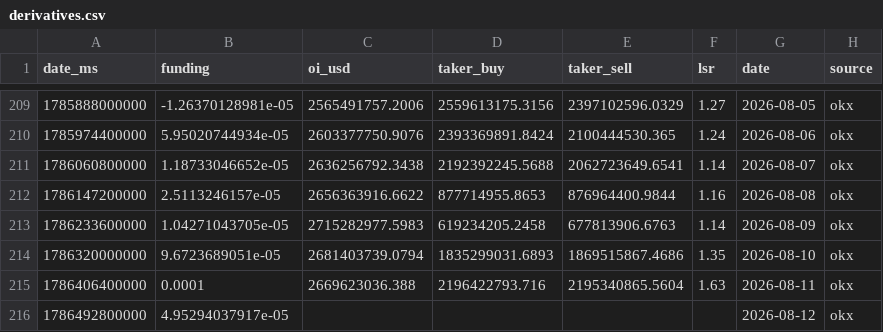
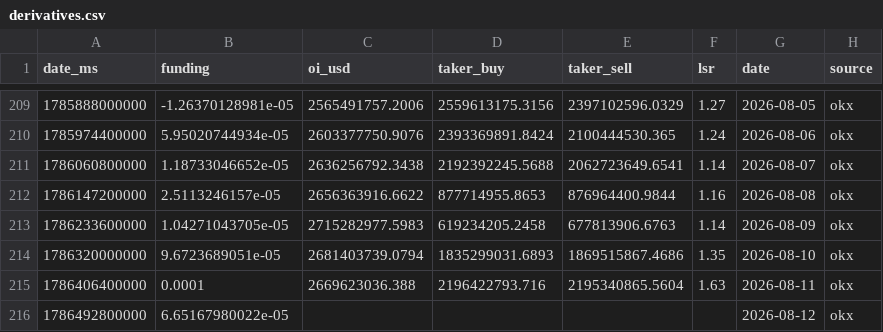
Before and after one commit to kenhuangads/btc-trader, a CSV file: history/derivatives.csv, drawn as a sheet; only a part is shown, gaps mark what is left out.

```diff
--- a/history/derivatives.csv
+++ b/history/derivatives.csv
@@ -215,2 +215,2 @@ date_ms,funding,oi_usd,taker_buy,taker_sell,lsr,date,source
 1786406400000,0.0001,2669623036.388,2196422793.716,2195340865.5604,1.63,2026-08-11,okx
-1786492800000,4.95294037917e-05,,,,,2026-08-12,okx
+1786492800000,6.65167980022e-05,,,,,2026-08-12,okx
```
Also changed, not shown: 4 other files.
